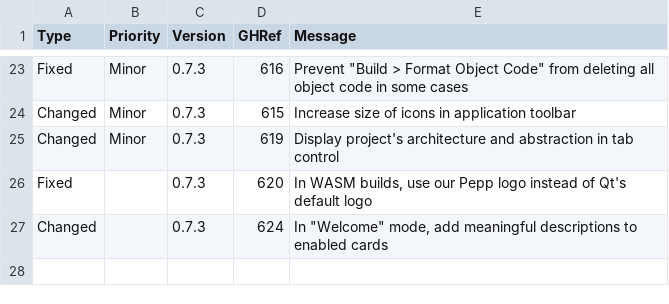
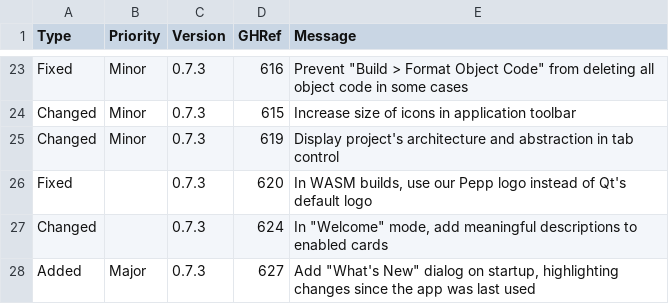
Before and after one commit to Matthew-McRaven/Pepp, a CSV file: data/changelog/changes.csv, drawn as a sheet; only a part is shown, gaps mark what is left out.

Commit message:
fix: improve "What's New" UX on first launch
On first (ever) launch, only show changes for the latest version.
Closes #627.

```diff
--- a/data/changelog/changes.csv
+++ b/data/changelog/changes.csv
@@ -27 +27,2 @@ Fixed,,0.7.3,620,"In WASM builds, use our Pepp logo instead of Qt's default logo
 Changed,,0.7.3,624,"In ""Welcome"" mode, add meaningful descriptions to enabled cards"
+Added,Major,0.7.3,627,"Add ""What's New"" dialog on startup, highlighting changes since the app was last used"
```
Also changed, not shown: 3 other files.
